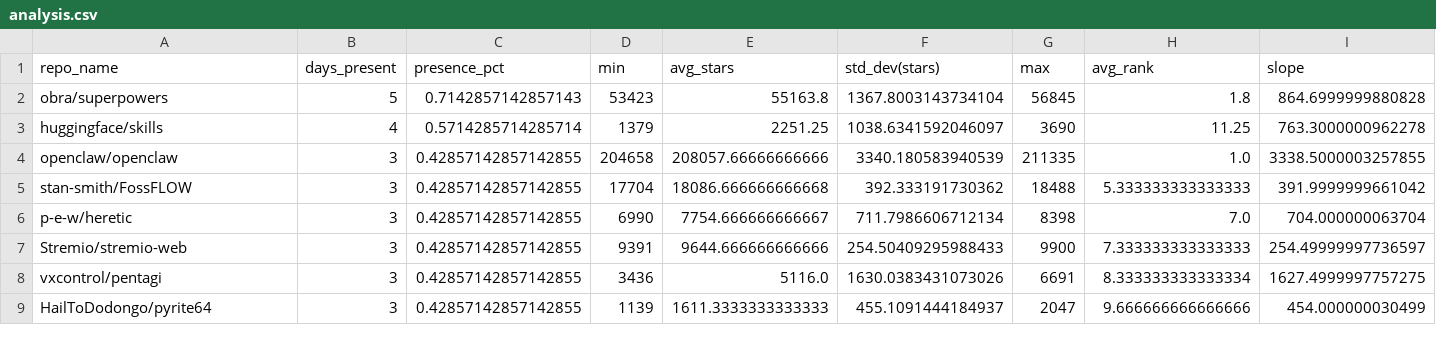
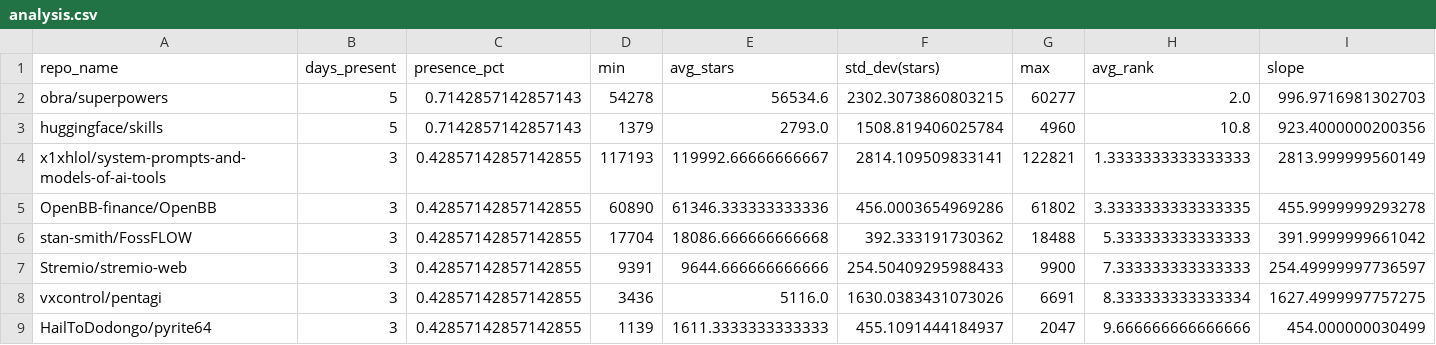
Before and after one commit to Sushil-Kumar-Sahoo/github_trending_tracker, a CSV file: outputs/analysis.csv, drawn as a sheet; only a part is shown; removed rows and columns are numbered as before the commit, all else as after; rows hold the shown columns only; the diff covers the shown part only; the diff names each change by its address in the sheet, - before the commit and + after, or states it on an @@ line.

```diff
--- a/outputs/analysis.csv
+++ b/outputs/analysis.csv
-D2 (min): 53423
+D2 (min): 54278
-E2 (avg_stars): 55163.8
+E2 (avg_stars): 56534.6
-F2 (std_dev(stars)): 1367.8003143734104
+F2 (std_dev(stars)): 2302.3073860803215
-G2 (max): 56845
+G2 (max): 60277
-H2 (avg_rank): 1.8
+H2 (avg_rank): 2.0
-I2 (slope): 864.6999999880828
+I2 (slope): 996.9716981302703
-B3 (days_present): 4
+B3 (days_present): 5
-C3 (presence_pct): 0.5714285714285714
+C3 (presence_pct): 0.7142857142857143
-E3 (avg_stars): 2251.25
+E3 (avg_stars): 2793.0
-F3 (std_dev(stars)): 1038.6341592046097
+F3 (std_dev(stars)): 1508.819406025784
-G3 (max): 3690
+G3 (max): 4960
-H3 (avg_rank): 11.25
+H3 (avg_rank): 10.8
-I3 (slope): 763.3000000962278
+I3 (slope): 923.4000000200356
-row 4: openclaw/openclaw | 3 | 0.42857142857142855 | 204658 | 208057.66666666666 | 3340.180583940539 | 211335 | 1.0 | 3338.5000003257855
+row 4: x1xhlol/system-prompts-and-models-of-ai-tools | 3 | 0.42857142857142855 | 117193 | 119992.66666666667 | 2814.109509833141 | 122821 | 1.3333333333333333 | 2813.999999560149
+row 5: OpenBB-finance/OpenBB | 3 | 0.42857142857142855 | 60890 | 61346.333333333336 | 456.0003654969286 | 61802 | 3.3333333333333335 | 455.9999999293278
-row 6: p-e-w/heretic | 3 | 0.42857142857142855 | 6990 | 7754.666666666667 | 711.7986606712134 | 8398 | 7.0 | 704.000000063704
```
Also changed, not shown: 3 added rows, 3 removed rows and 39 edited cells elsewhere in this file, 2 other files.
